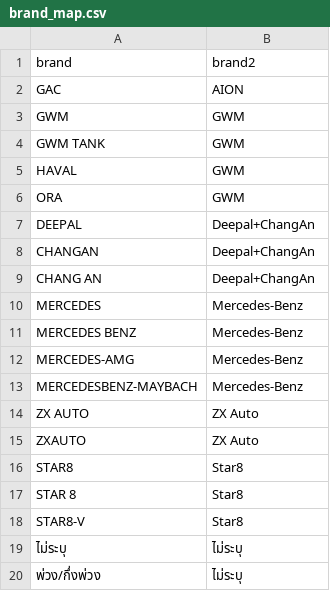
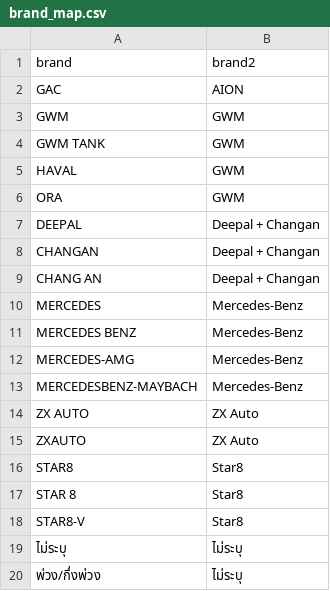
Before and after one commit to fietao/toyota_analysis_car, a CSV file: backend/config/brand_map.csv, drawn as a sheet.

```diff
--- a/backend/config/brand_map.csv
+++ b/backend/config/brand_map.csv
@@ -6,5 +6,5 @@ HAVAL,GWM
 ORA,GWM
-DEEPAL,Deepal+ChangAn
-CHANGAN,Deepal+ChangAn
-CHANG AN,Deepal+ChangAn
+DEEPAL,Deepal + Changan
+CHANGAN,Deepal + Changan
+CHANG AN,Deepal + Changan
 MERCEDES,Mercedes-Benz
```
Also changed, not shown: 21 other files.
